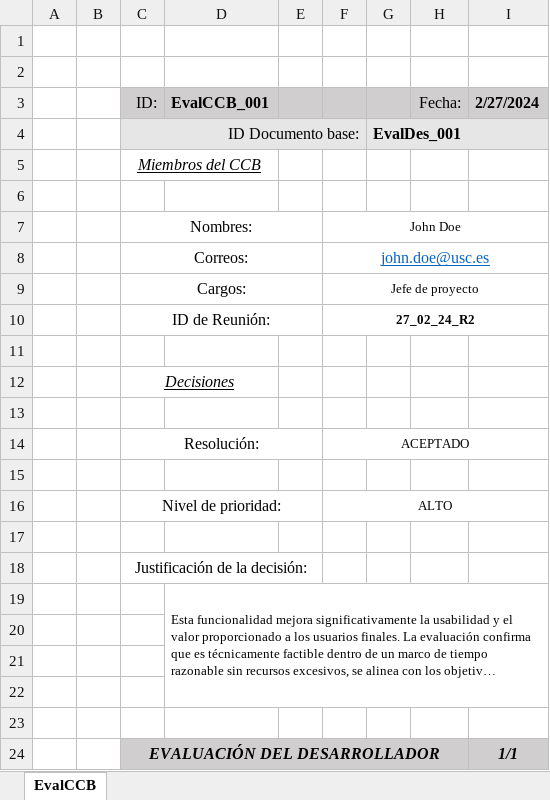
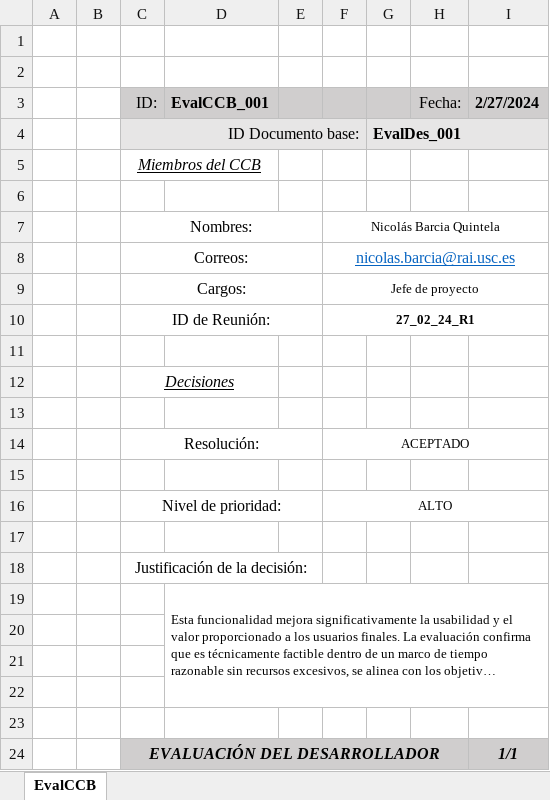
Before and after one commit to Nvkn/EnSo_ControlCambios_gr1.2_PROBAS, an Excel workbook: ControlCambios/03_Evaluacion_CCB/EvalCCB_001.xlsx, sheet EvalCCB, drawn as a sheet; long unchanged cells end in …; values as stored, in another font and other column widths than the file's, no borders; the diff names each change by its address in the sheet, - before the commit and + after, or states it on an @@ line.

Commit message:
Información actualizada - NBQ_050100

```diff
--- a/ControlCambios/03_Evaluacion_CCB/EvalCCB_001.xlsx (sheet EvalCCB)
+++ b/ControlCambios/03_Evaluacion_CCB/EvalCCB_001.xlsx (sheet EvalCCB)
-F7: John Doe
+F7: Nicolás Barcia Quintela
-F8: john.doe@usc.es
+F8: nicolas.barcia@rai.usc.es
-F10: 27_02_24_R2
+F10: 27_02_24_R1
```
